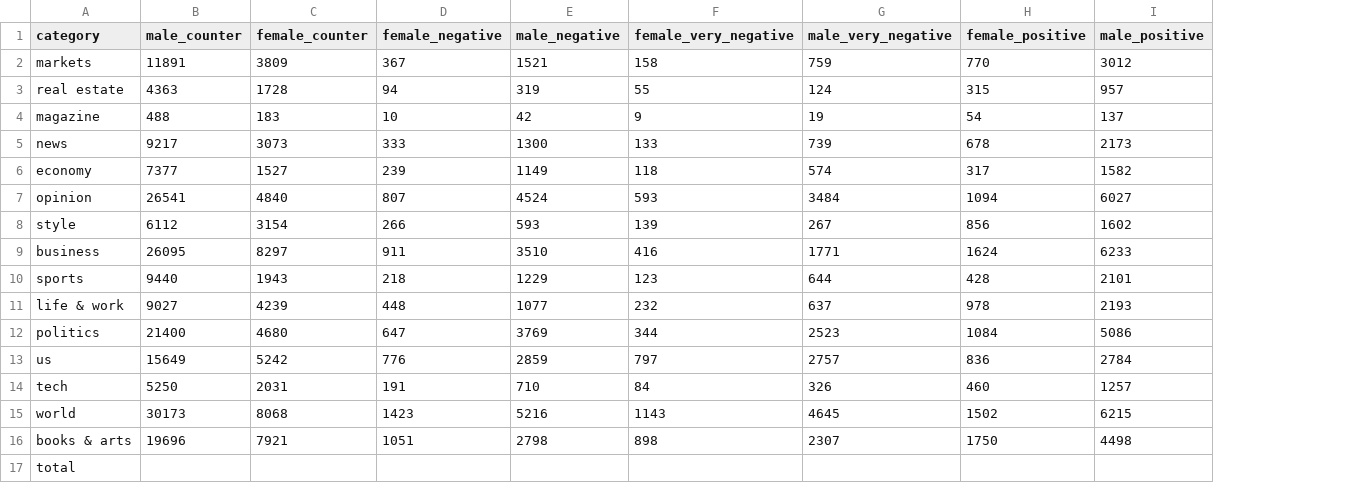
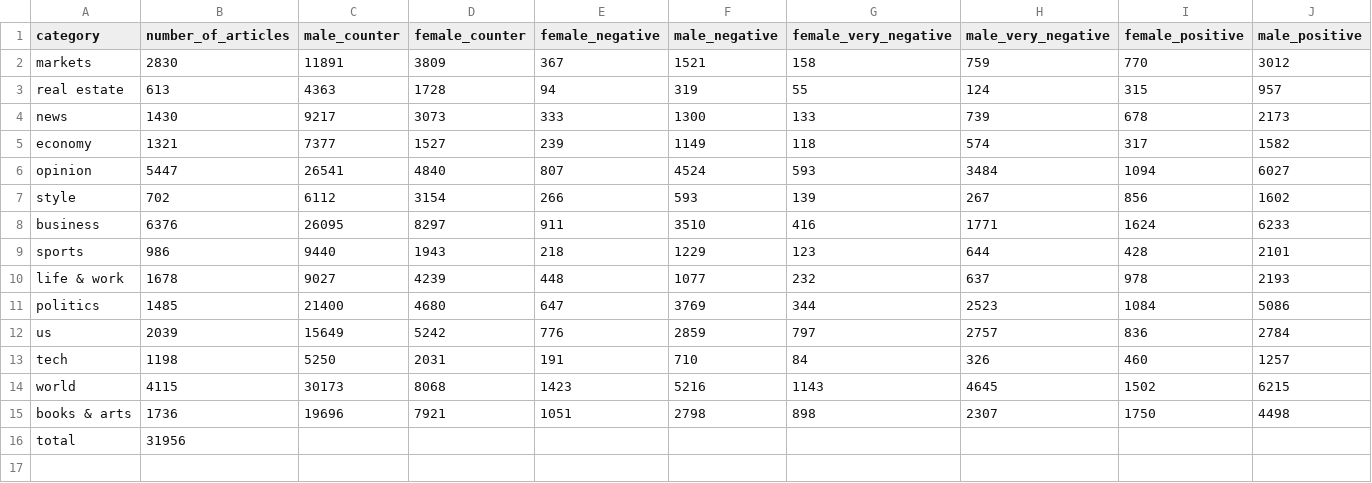
Before and after one commit to noxlumos/media_bias_tool_streamlit, a CSV file: data/sentiment_analysis_wsj.csv, drawn as a sheet; only a part is shown; removed rows and columns are numbered as before the commit, all else as after; rows hold the shown columns only; the diff names each change by its address in the sheet, - before the commit and + after, or states it on an @@ line.

```diff
--- a/data/sentiment_analysis_wsj.csv
+++ b/data/sentiment_analysis_wsj.csv
+column B (number_of_articles), rows 2-16: 2830 | 613 | 1430 | 1321 | 5447 | 702 | 6376 | 986 | 1678 | 1485 | 2039 | 1198 | 4115 | 1736 | 31956
-row 4: magazine | 488 | 183 | 10 | 42 | 9 | 19 | 54 | 137
```
Also changed, not shown: 1 other file.
